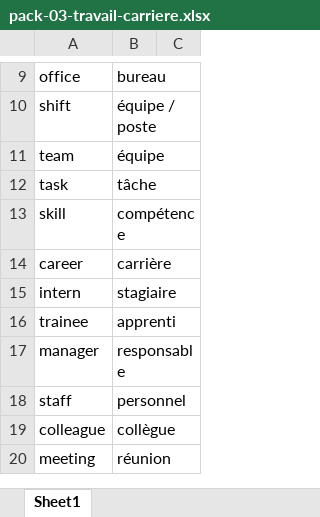
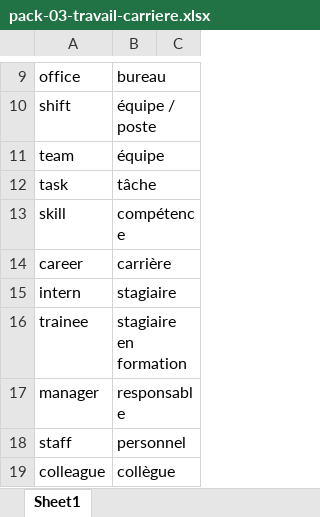
Before and after one commit to neuryoceane-stack/lexia, an Excel workbook: shop-packs/eng/pack-03-travail-carriere.xlsx, sheet Sheet1, drawn as a sheet; only a part is shown, gaps mark what is left out; the shorter side is filled out with more unchanged rows; values as stored, in another font and other column widths than the file's, no borders; the diff names each change by its address in the sheet, - before the commit and + after, or states it on an @@ line.

```diff
--- a/shop-packs/eng/pack-03-travail-carriere.xlsx (sheet Sheet1)
+++ b/shop-packs/eng/pack-03-travail-carriere.xlsx (sheet Sheet1)
-B16: apprenti
+B16: stagiaire en formation
```
Also changed, not shown: shop-packs/eng/pack-04-medias-reseaux.xlsx, shop-packs/eng/pack-05-sante-corps.xlsx, 16 other files.
